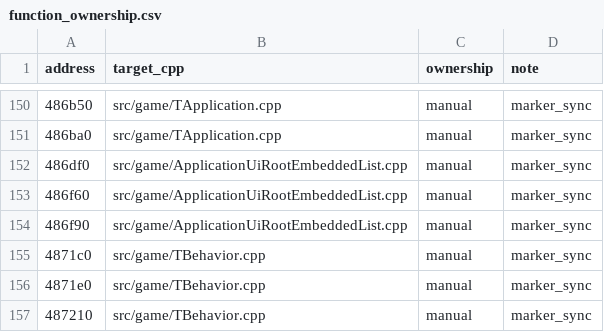
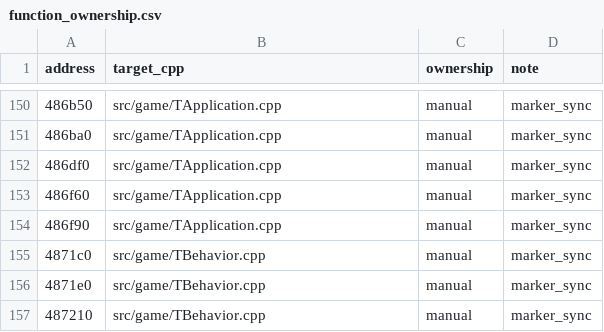
Before and after one commit to agluszak/imperialism-decomp, a CSV file: config/function_ownership.csv, drawn as a sheet; only a part is shown, gaps mark what is left out.

Commit message:
Model TApplication list as MFC CList
Replace the standalone ApplicationUiRootEmbeddedList scaffolding with an embedded CList<void*, void*> member on TApplication. The already-ported insert/remove and tick walk now use public CList APIs instead of direct list internals, while retaining the existing tick bridge call shape that MSVC500 accepts.

Verification: just build passes. just gates passes through marker/vtable/synthetic checks but manifest-gate is already reporting broad generated-decls drift. just stats-commit refreshed the baseline; aligned functions improved by 71 and average similarity improved by 0.67 pp, with paired functions down by 192 / coverage down 2.16 pp.

```diff
--- a/config/function_ownership.csv
+++ b/config/function_ownership.csv
@@ -151,5 +151,5 @@ address|target_cpp|ownership|note
 486ba0|src/game/TApplication.cpp|manual|marker_sync
-486df0|src/game/ApplicationUiRootEmbeddedList.cpp|manual|marker_sync
-486f60|src/game/ApplicationUiRootEmbeddedList.cpp|manual|marker_sync
-486f90|src/game/ApplicationUiRootEmbeddedList.cpp|manual|marker_sync
+486df0|src/game/TApplication.cpp|manual|marker_sync
+486f60|src/game/TApplication.cpp|manual|marker_sync
+486f90|src/game/TApplication.cpp|manual|marker_sync
 4871c0|src/game/TBehavior.cpp|manual|marker_sync
```
Also changed, not shown: 6 other files.
